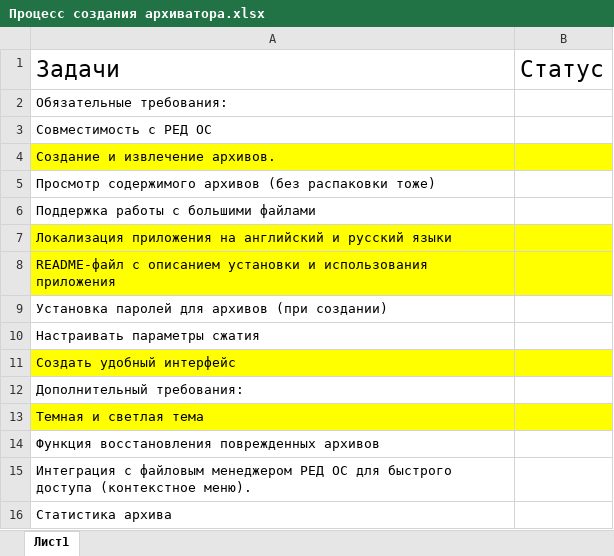
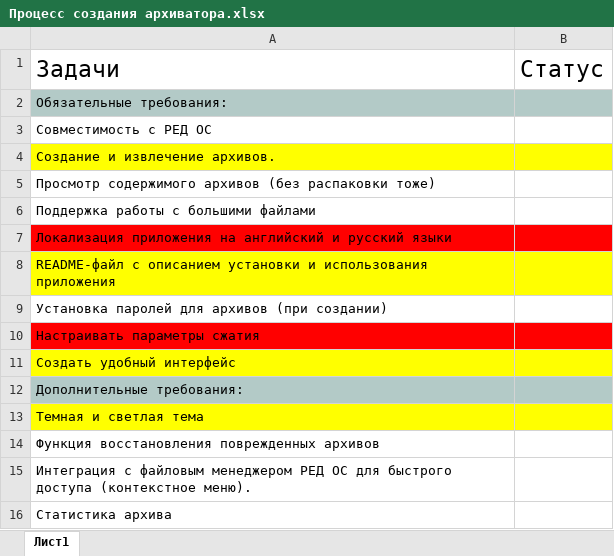
Before and after one commit to TryExit/ZipVolokSoft, an Excel workbook: Процесс создания архиватора.xlsx, sheet Лист1, drawn as a sheet; values as stored, in another font and other column widths than the file's, no borders; the diff names each change by its address in the sheet, - before the commit and + after, or states it on an @@ line.

Commit message:
Excel new

```diff
--- a/Процесс создания архиватора.xlsx (sheet Лист1)
+++ b/Процесс создания архиватора.xlsx (sheet Лист1)
-A2:B2 fill: none
+A2:B2 fill: #B3CAC7
-A7:B7 fill: #FFFF00
+A7:B7 fill: #FF0000
-A10:B10 fill: none
+A10:B10 fill: #FF0000
-A12: Дополнительный требования:
+A12: Дополнительные требования:
-A12:B12 fill: none
+A12:B12 fill: #B3CAC7
```
Also changed, not shown: 1 other file.
